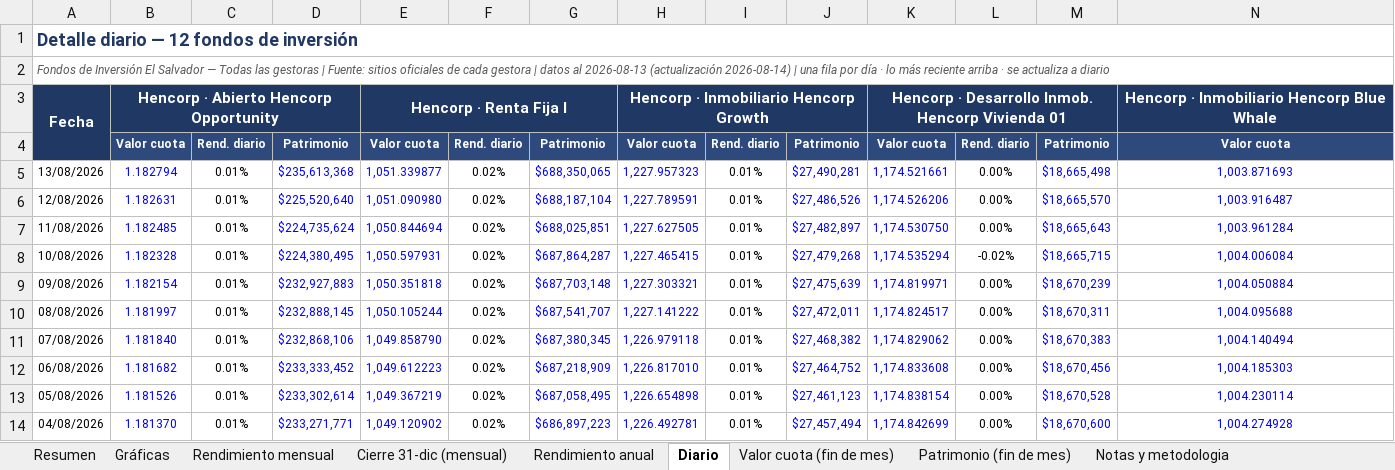
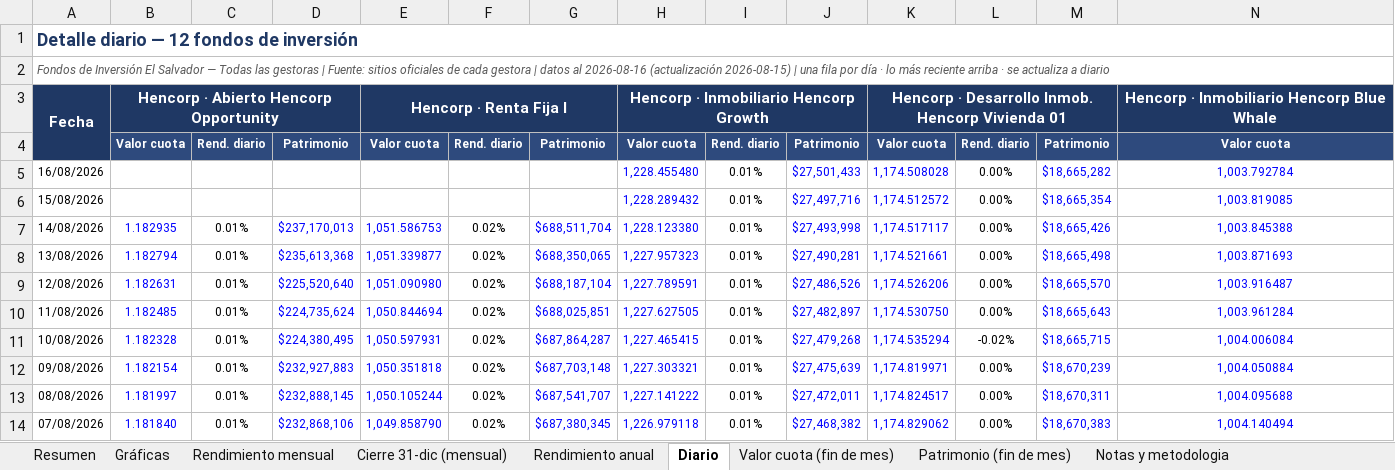
Before and after one commit to Zabaneth/fondos-hencorp, an Excel workbook: consolidado.xlsx, sheet Diario, drawn as a sheet; only a part is shown; the shorter side is filled out with more unchanged rows; values as stored, in another font and other column widths than the file's, no borders; rows hold the shown columns only; the diff names each change by its address in the sheet, - before the commit and + after, or states it on an @@ line.

```diff
--- a/consolidado.xlsx (sheet Diario)
+++ b/consolidado.xlsx (sheet Diario)
-A2: …datos al 2026-08-13 (actualización 2026-08-14) | una…
+A2: …datos al 2026-08-16 (actualización 2026-08-15) | una…
+row 5: 16/08/2026 |  |  |  |  |  |  | 1,228.455480 | 0.01% | $27,501,433 | 1,174.508028 | 0.00% | $18,665,282 | 1,003.792784
+row 6: 15/08/2026 |  |  |  |  |  |  | 1,228.289432 | 0.01% | $27,497,716 | 1,174.512572 | 0.00% | $18,665,354 | 1,003.819085
+row 7: 14/08/2026 | 1.182935 | 0.01% | $237,170,013 | 1,051.586753 | 0.02% | $688,511,704 | 1,228.123380 | 0.01% | $27,493,998 | 1,174.517117 | 0.00% | $18,665,426 | 1,003.845388
```
Also changed, not shown: sheet Resumen, sheet Patrimonio (fin de mes), sheet Valor cuota (fin de mes), sheet Notas y metodologia, sheet Gráficas, sheet Rendimiento mensual, atlantida.xlsx, hencorp.xlsx, 2 other files.
